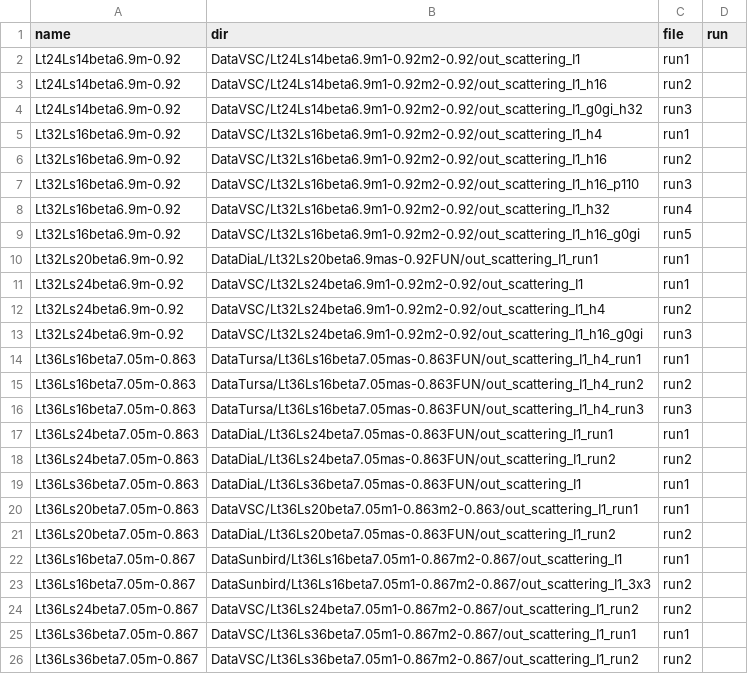
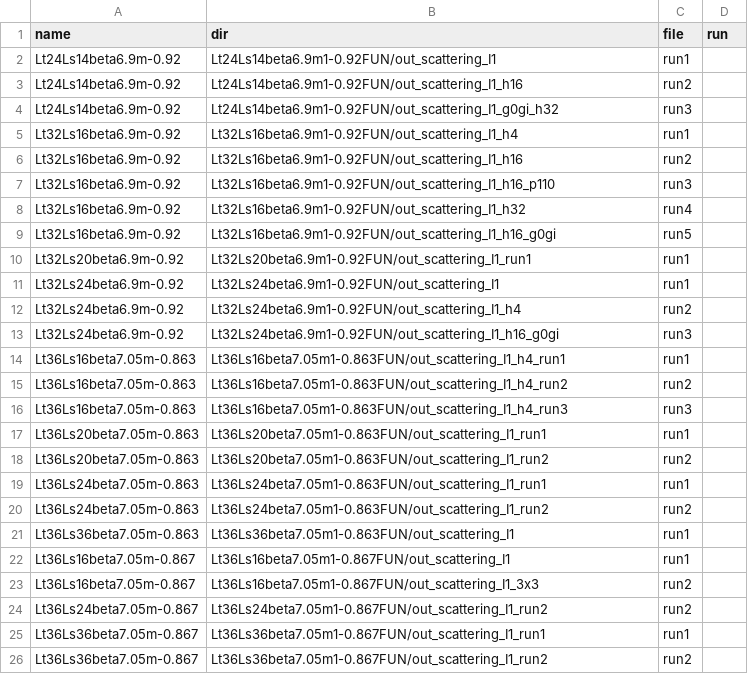
Before and after one commit to telos-collaboration/fundamental_Wilson_fermion_analysis_2026, a CSV file: metadata/input_files.csv, drawn as a sheet.

```diff
--- a/metadata/input_files.csv
+++ b/metadata/input_files.csv
@@ -1,26 +1,26 @@
 name,dir,file,run
-Lt24Ls14beta6.9m-0.92,DataVSC/Lt24Ls14beta6.9m1-0.92m2-0.92/out_scattering_I1,run1
-Lt24Ls14beta6.9m-0.92,DataVSC/Lt24Ls14beta6.9m1-0.92m2-0.92/out_scattering_I1_h16,run2
-Lt24Ls14beta6.9m-0.92,DataVSC/Lt24Ls14beta6.9m1-0.92m2-0.92/out_scattering_I1_g0gi_h32,run3
-Lt32Ls16beta6.9m-0.92,DataVSC/Lt32Ls16beta6.9m1-0.92m2-0.92/out_scattering_I1_h4,run1
-Lt32Ls16beta6.9m-0.92,DataVSC/Lt32Ls16beta6.9m1-0.92m2-0.92/out_scattering_I1_h16,run2
-Lt32Ls16beta6.9m-0.92,DataVSC/Lt32Ls16beta6.9m1-0.92m2-0.92/out_scattering_I1_h16_p110,run3
-Lt32Ls16beta6.9m-0.92,DataVSC/Lt32Ls16beta6.9m1-0.92m2-0.92/out_scattering_I1_h32,run4
-Lt32Ls16beta6.9m-0.92,DataVSC/Lt32Ls16beta6.9m1-0.92m2-0.92/out_scattering_I1_h16_g0gi,run5
-Lt32Ls20beta6.9m-0.92,DataDiaL/Lt32Ls20beta6.9mas-0.92FUN/out_scattering_I1_run1,run1
-Lt32Ls24beta6.9m-0.92,DataVSC/Lt32Ls24beta6.9m1-0.92m2-0.92/out_scattering_I1,run1
-Lt32Ls24beta6.9m-0.92,DataVSC/Lt32Ls24beta6.9m1-0.92m2-0.92/out_scattering_I1_h4,run2
-Lt32Ls24beta6.9m-0.92,DataVSC/Lt32Ls24beta6.9m1-0.92m2-0.92/out_scattering_I1_h16_g0gi,run3
-Lt36Ls16beta7.05m-0.863,DataTursa/Lt36Ls16beta7.05mas-0.863FUN/out_scattering_I1_h4_run1,run1
-Lt36Ls16beta7.05m-0.863,DataTursa/Lt36Ls16beta7.05mas-0.863FUN/out_scattering_I1_h4_run2,run2
-Lt36Ls16beta7.05m-0.863,DataTursa/Lt36Ls16beta7.05mas-0.863FUN/out_scattering_I1_h4_run3,run3
-Lt36Ls24beta7.05m-0.863,DataDiaL/Lt36Ls24beta7.05mas-0.863FUN/out_scattering_I1_run1,run1
-Lt36Ls24beta7.05m-0.863,DataDiaL/Lt36Ls24beta7.05mas-0.863FUN/out_scattering_I1_run2,run2
-Lt36Ls36beta7.05m-0.863,DataDiaL/Lt36Ls36beta7.05mas-0.863FUN/out_scattering_I1,run1
-Lt36Ls20beta7.05m-0.863,DataVSC/Lt36Ls20beta7.05m1-0.863m2-0.863/out_scattering_I1_run1,run1
-Lt36Ls20beta7.05m-0.863,DataDiaL/Lt36Ls20beta7.05mas-0.863FUN/out_scattering_I1_run2,run2
-Lt36Ls16beta7.05m-0.867,DataSunbird/Lt36Ls16beta7.05m1-0.867m2-0.867/out_scattering_I1,run1
-Lt36Ls16beta7.05m-0.867,DataSunbird/Lt36Ls16beta7.05m1-0.867m2-0.867/out_scattering_I1_3x3,run2
-Lt36Ls24beta7.05m-0.867,DataVSC/Lt36Ls24beta7.05m1-0.867m2-0.867/out_scattering_I1_run2,run2
-Lt36Ls36beta7.05m-0.867,DataVSC/Lt36Ls36beta7.05m1-0.867m2-0.867/out_scattering_I1_run1,run1
-Lt36Ls36beta7.05m-0.867,DataVSC/Lt36Ls36beta7.05m1-0.867m2-0.867/out_scattering_I1_run2,run2
+Lt24Ls14beta6.9m-0.92,Lt24Ls14beta6.9m1-0.92FUN/out_scattering_I1,run1
+Lt24Ls14beta6.9m-0.92,Lt24Ls14beta6.9m1-0.92FUN/out_scattering_I1_h16,run2
+Lt24Ls14beta6.9m-0.92,Lt24Ls14beta6.9m1-0.92FUN/out_scattering_I1_g0gi_h32,run3
+Lt32Ls16beta6.9m-0.92,Lt32Ls16beta6.9m1-0.92FUN/out_scattering_I1_h4,run1
+Lt32Ls16beta6.9m-0.92,Lt32Ls16beta6.9m1-0.92FUN/out_scattering_I1_h16,run2
+Lt32Ls16beta6.9m-0.92,Lt32Ls16beta6.9m1-0.92FUN/out_scattering_I1_h16_p110,run3
+Lt32Ls16beta6.9m-0.92,Lt32Ls16beta6.9m1-0.92FUN/out_scattering_I1_h32,run4
+Lt32Ls16beta6.9m-0.92,Lt32Ls16beta6.9m1-0.92FUN/out_scattering_I1_h16_g0gi,run5
+Lt32Ls20beta6.9m-0.92,Lt32Ls20beta6.9m1-0.92FUN/out_scattering_I1_run1,run1
+Lt32Ls24beta6.9m-0.92,Lt32Ls24beta6.9m1-0.92FUN/out_scattering_I1,run1
+Lt32Ls24beta6.9m-0.92,Lt32Ls24beta6.9m1-0.92FUN/out_scattering_I1_h4,run2
+Lt32Ls24beta6.9m-0.92,Lt32Ls24beta6.9m1-0.92FUN/out_scattering_I1_h16_g0gi,run3
+Lt36Ls16beta7.05m-0.863,Lt36Ls16beta7.05m1-0.863FUN/out_scattering_I1_h4_run1,run1
+Lt36Ls16beta7.05m-0.863,Lt36Ls16beta7.05m1-0.863FUN/out_scattering_I1_h4_run2,run2
+Lt36Ls16beta7.05m-0.863,Lt36Ls16beta7.05m1-0.863FUN/out_scattering_I1_h4_run3,run3
+Lt36Ls20beta7.05m-0.863,Lt36Ls20beta7.05m1-0.863FUN/out_scattering_I1_run1,run1
+Lt36Ls20beta7.05m-0.863,Lt36Ls20beta7.05m1-0.863FUN/out_scattering_I1_run2,run2
+Lt36Ls24beta7.05m-0.863,Lt36Ls24beta7.05m1-0.863FUN/out_scattering_I1_run1,run1
+Lt36Ls24beta7.05m-0.863,Lt36Ls24beta7.05m1-0.863FUN/out_scattering_I1_run2,run2
+Lt36Ls36beta7.05m-0.863,Lt36Ls36beta7.05m1-0.863FUN/out_scattering_I1,run1
+Lt36Ls16beta7.05m-0.867,Lt36Ls16beta7.05m1-0.867FUN/out_scattering_I1,run1
+Lt36Ls16beta7.05m-0.867,Lt36Ls16beta7.05m1-0.867FUN/out_scattering_I1_3x3,run2
+Lt36Ls24beta7.05m-0.867,Lt36Ls24beta7.05m1-0.867FUN/out_scattering_I1_run2,run2
+Lt36Ls36beta7.05m-0.867,Lt36Ls36beta7.05m1-0.867FUN/out_scattering_I1_run1,run1
+Lt36Ls36beta7.05m-0.867,Lt36Ls36beta7.05m1-0.867FUN/out_scattering_I1_run2,run2
```
Also changed, not shown: 1 other file.
